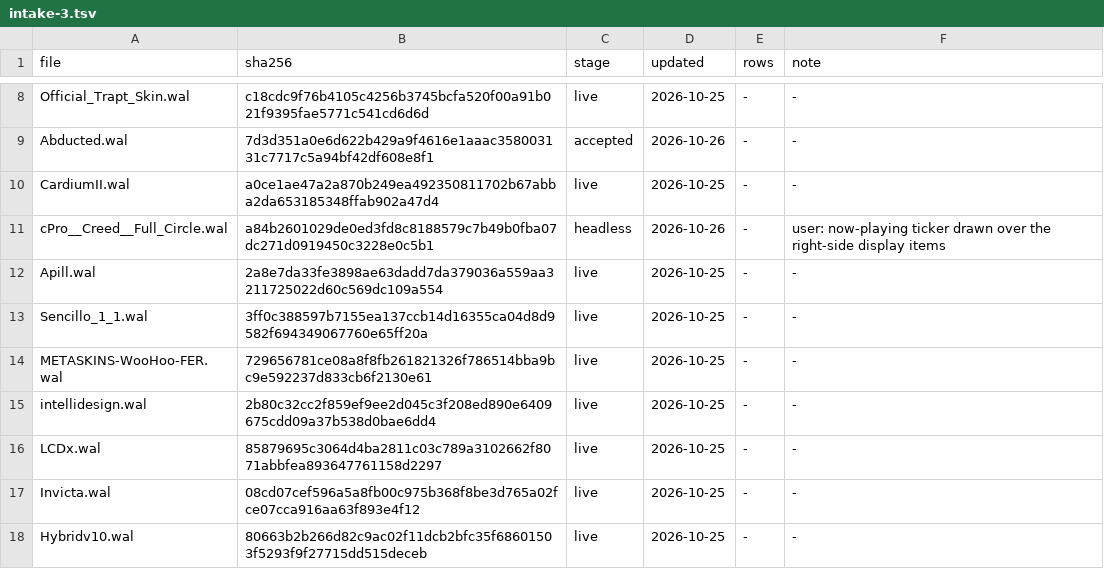
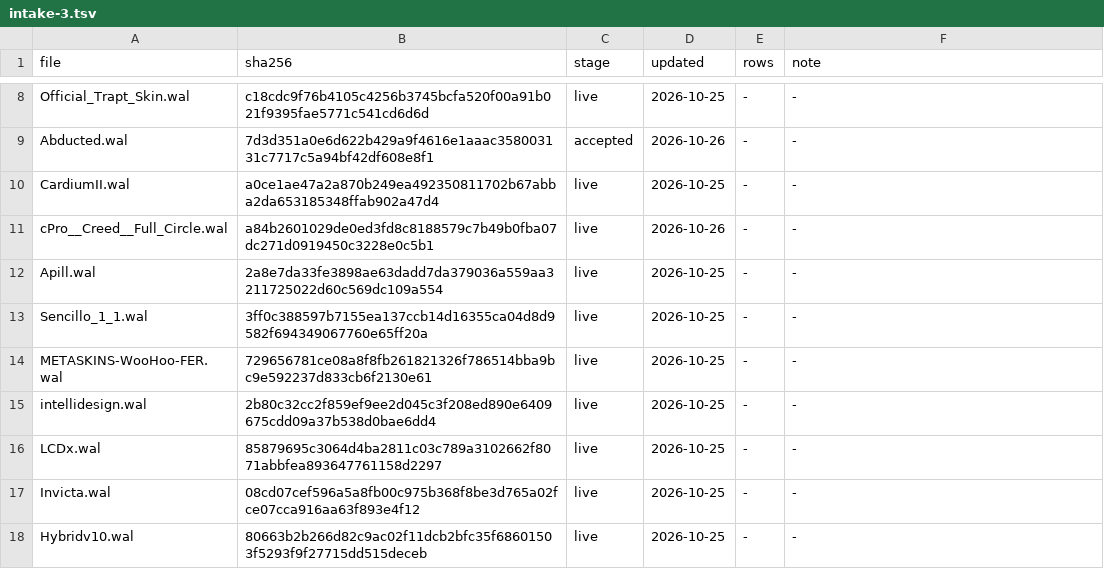
Before and after one commit to ad-repo/nullplayer, a TSV file: docs/winamp-modern/intakes/intake-3.tsv, drawn as a sheet; only a part is shown, gaps mark what is left out.

```diff
--- a/docs/winamp-modern/intakes/intake-3.tsv
+++ b/docs/winamp-modern/intakes/intake-3.tsv
@@ -10,3 +10,3 @@ Abducted.wal	7d3d351a0e6d622b429a9f4616e1aaac358003131c7717c5a94bf42df608e8f1	ac
 CardiumII.wal	a0ce1ae47a2a870b249ea492350811702b67abba2da653185348ffab902a47d4	live	2026-10-25	-	-
-cPro__Creed__Full_Circle.wal	a84b2601029de0ed3fd8c8188579c7b49b0fba07dc271d0919450c3228e0c5b1	headless	2026-10-26	-	user: now-playing ticker drawn over the right-side display items
+cPro__Creed__Full_Circle.wal	a84b2601029de0ed3fd8c8188579c7b49b0fba07dc271d0919450c3228e0c5b1	live	2026-10-26	-	-
 Apill.wal	2a8e7da33fe3898ae63dadd7da379036a559aa3211725022d60c569dc109a554	live	2026-10-25	-	-
```
Also changed, not shown: 4 other files.
